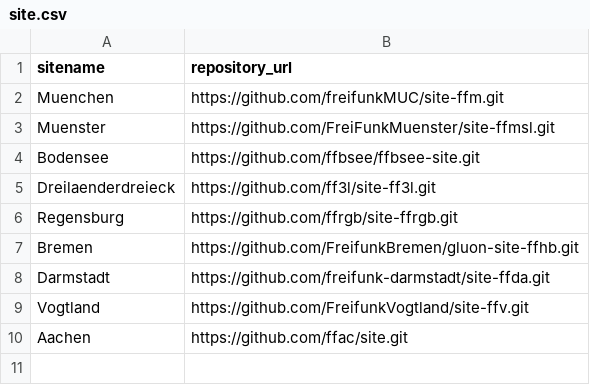
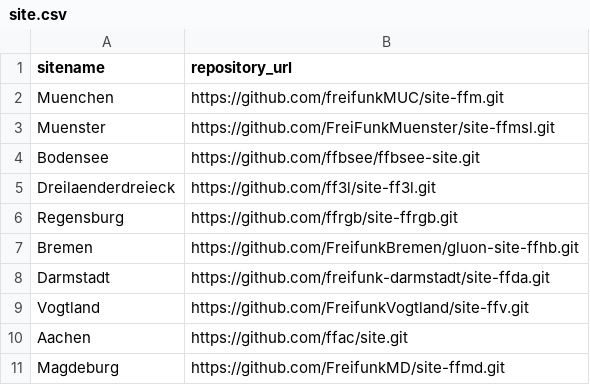
Before and after one commit to sikienzl/FF_GLUON_SELECTOR, a CSV file: general/site.csv, drawn as a sheet; the diff names each change by its address in the sheet, - before the commit and + after, or states it on an @@ line.

Commit message:
Update site.csv
add Freifunk Magdeburg

```diff
--- a/general/site.csv
+++ b/general/site.csv
+row 11: Magdeburg | https://github.com/FreifunkMD/site-ffmd.git
```
